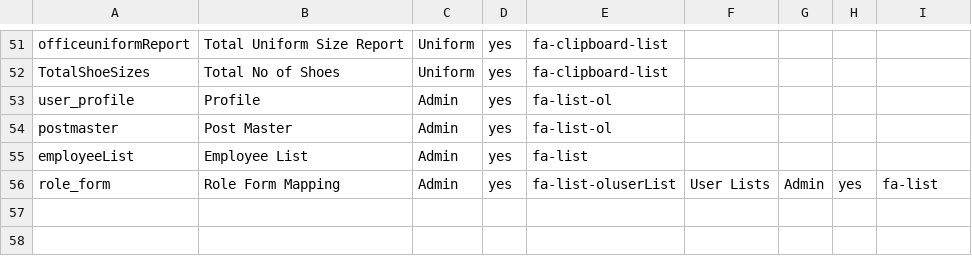
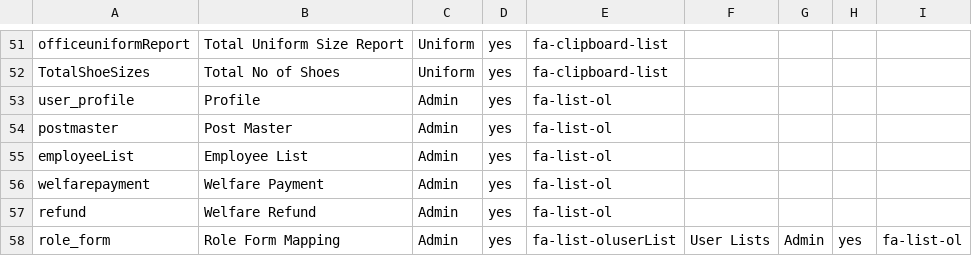
Before and after one commit to tamangGolay/HRAD-System, a CSV file: public/master/Forms.csv, drawn as a sheet; only a part is shown, gaps mark what is left out.

```diff
--- a/public/master/Forms.csv
+++ b/public/master/Forms.csv
@@ -54,3 +54,5 @@ user_profile,Profile,Admin,yes,fa-list-ol
 postmaster,Post Master,Admin,yes,fa-list-ol
-employeeList,Employee List,Admin,yes,fa-list
-role_form,Role Form Mapping,Admin,yes,fa-list-oluserList,User Lists,Admin,yes,fa-list
+employeeList,Employee List,Admin,yes,fa-list-ol
+welfarepayment,Welfare Payment,Admin,yes,fa-list-ol
+refund,Welfare Refund,Admin,yes,fa-list-ol
+role_form,Role Form Mapping,Admin,yes,fa-list-oluserList,User Lists,Admin,yes,fa-list-ol
```
Also changed, not shown: public/master/RoleFormAccess.csv.
